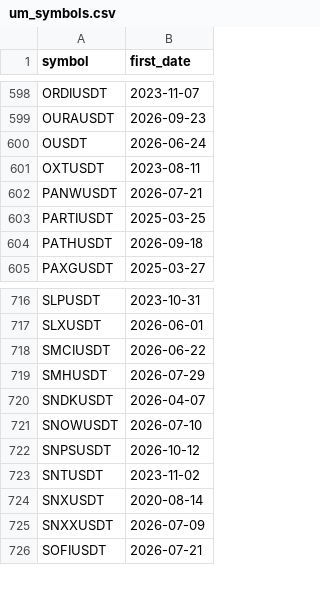
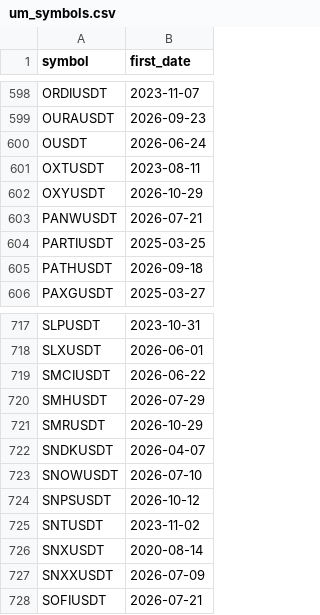
Before and after one commit to Shenhan01-sys/Fabius, a CSV file: ledger/bars/um_symbols.csv, drawn as a sheet; only a part is shown, gaps mark what is left out; the diff names each change by its address in the sheet, - before the commit and + after, or states it on an @@ line.

```diff
--- a/ledger/bars/um_symbols.csv
+++ b/ledger/bars/um_symbols.csv
+row 602: OXYUSDT | 2026-10-29
+row 721: SMRUSDT | 2026-10-29
```
Also changed, not shown: ledger/bars/events_um_listing.csv.
